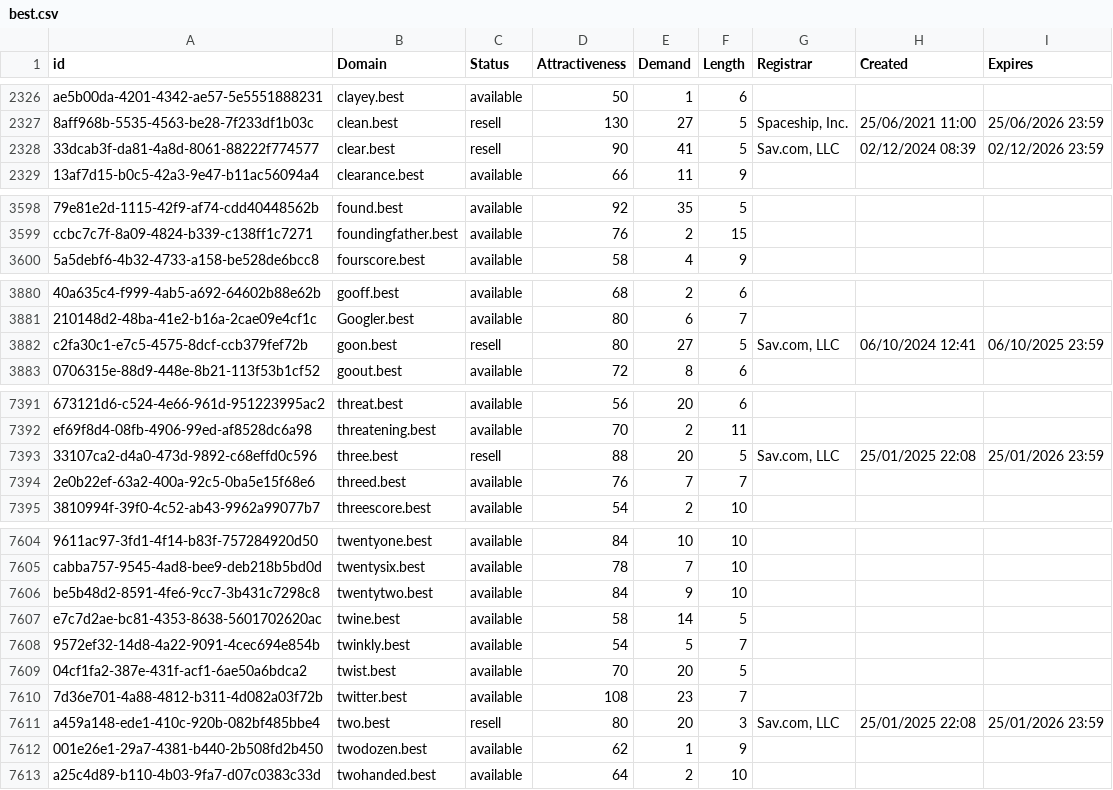
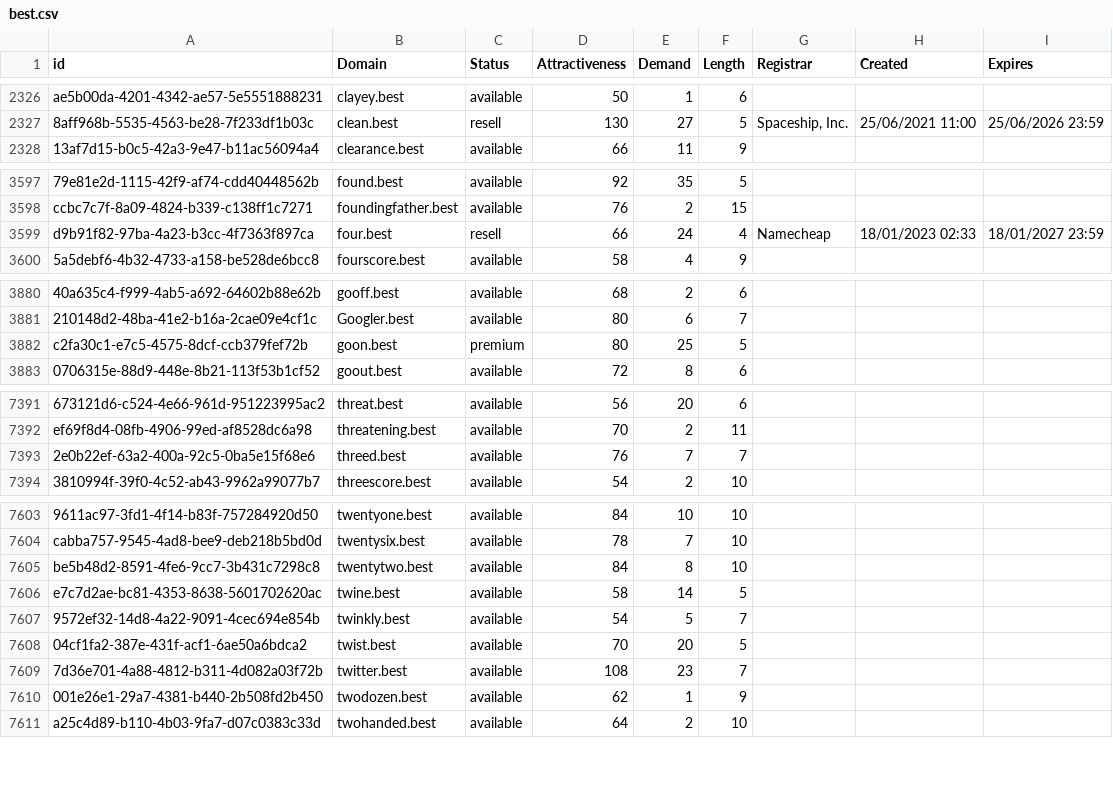
Before and after one commit to UniqueDomains/best-oneword-domains, a CSV file: best.csv, drawn as a sheet; only a part is shown, gaps mark what is left out; removed rows and columns are numbered as before the commit, all else as after; the diff covers the shown part only; the diff names each change by its address in the sheet, - before the commit and + after, or states it on an @@ line.

Commit message:
Domains update

```diff
--- a/best.csv
+++ b/best.csv
-row 2328: 33dcab3f-da81-4a8d-8061-88222f774577 | clear.best | resell | 90 | 41 | 5 | Sav.com, LLC | 02/12/2024 08:39 | 02/12/2026 23:59
+row 3599: d9b91f82-97ba-4a23-b3cc-4f7363f897ca | four.best | resell | 66 | 24 | 4 | Namecheap | 18/01/2023 02:33 | 18/01/2027 23:59
-C3882 (Status): resell
+C3882 (Status): premium
-E3882 (Demand): 27
+E3882 (Demand): 25
-G3882 (Registrar): Sav.com, LLC
+G3882 (Registrar): (empty)
-H3882 (Created): 06/10/2024 12:41
+H3882 (Created): (empty)
-I3882 (Expires): 06/10/2025 23:59
+I3882 (Expires): (empty)
-row 7393: 33107ca2-d4a0-473d-9892-c68effd0c596 | three.best | resell | 88 | 20 | 5 | Sav.com, LLC | 25/01/2025 22:08 | 25/01/2026 23:59
-E7605 (Demand): 9
+E7605 (Demand): 8
-row 7611: a459a148-ede1-410c-920b-082bf485bbe4 | two.best | resell | 80 | 20 | 3 | Sav.com, LLC | 25/01/2025 22:08 | 25/01/2026 23:59
```
Also changed, not shown: 83 edited cells elsewhere in this file, 2 other files.
